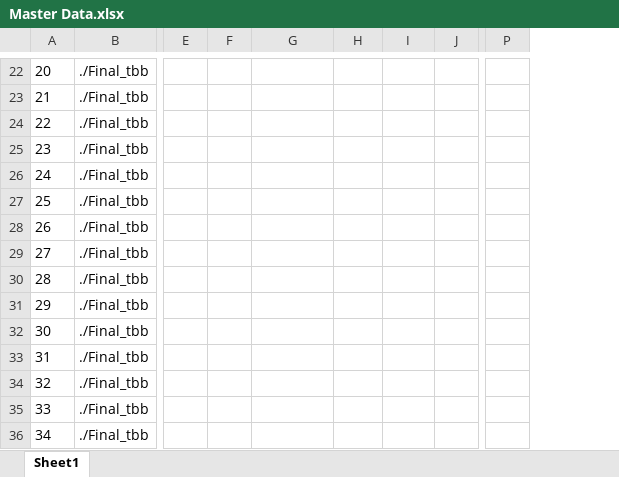
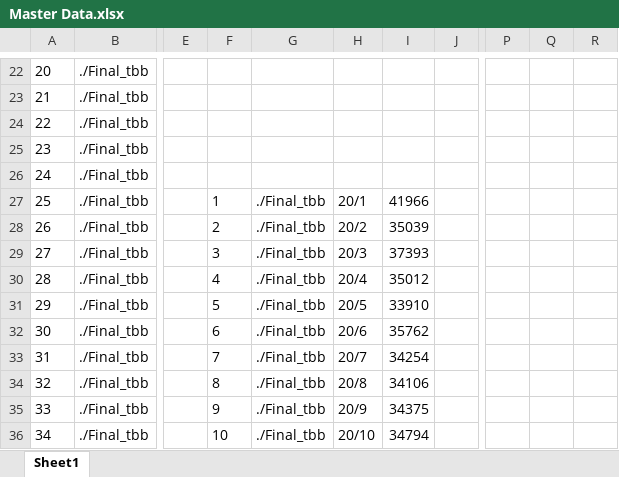
Before and after one commit to Adjesse/ECE-4772-Final-Project, an Excel workbook: Master Data.xlsx, sheet Sheet1, drawn as a sheet; only a part is shown, gaps mark what is left out; values as stored, in another font and other column widths than the file's, no borders; removed rows and columns are numbered as before the commit, all else as after; the diff covers the shown part only; the diff names each change by its address in the sheet, - before the commit and + after, or states it on an @@ line.

```diff
--- a/Master Data.xlsx (sheet Sheet1)
+++ b/Master Data.xlsx (sheet Sheet1)
-column P, empty
+column P, empty
+column Q, empty
+column R, empty
-F27: (empty)
+F27: 1
-G27:G36: (empty)
+G27:G36: ./Final_tbb
-H27: (empty)
+H27: 20/1
-I27: (empty)
+I27: 41966
-F28: (empty)
+F28: 2
-H28: (empty)
+H28: 20/2
-I28: (empty)
+I28: 35039
-F29: (empty)
+F29: 3
-H29: (empty)
+H29: 20/3
-I29: (empty)
+I29: 37393
-F30: (empty)
+F30: 4
-H30: (empty)
+H30: 20/4
-I30: (empty)
+I30: 35012
-F31: (empty)
+F31: 5
-H31: (empty)
+H31: 20/5
-I31: (empty)
+I31: 33910
-F32: (empty)
+F32: 6
-H32: (empty)
+H32: 20/6
-I32: (empty)
+I32: 35762
-F33: (empty)
+F33: 7
-H33: (empty)
+H33: 20/7
-I33: (empty)
+I33: 34254
-F34: (empty)
+F34: 8
-H34: (empty)
+H34: 20/8
-I34: (empty)
+I34: 34106
-F35: (empty)
+F35: 9
-H35: (empty)
+H35: 20/9
-I35: (empty)
+I35: 34375
-F36: (empty)
+F36: 10
-H36: (empty)
+H36: 20/10
-I36: (empty)
+I36: 34794
```
Also changed, not shown: 48 edited cells, cell formats and merged cells elsewhere in this sheet, output.xlsx, 4 other files.
